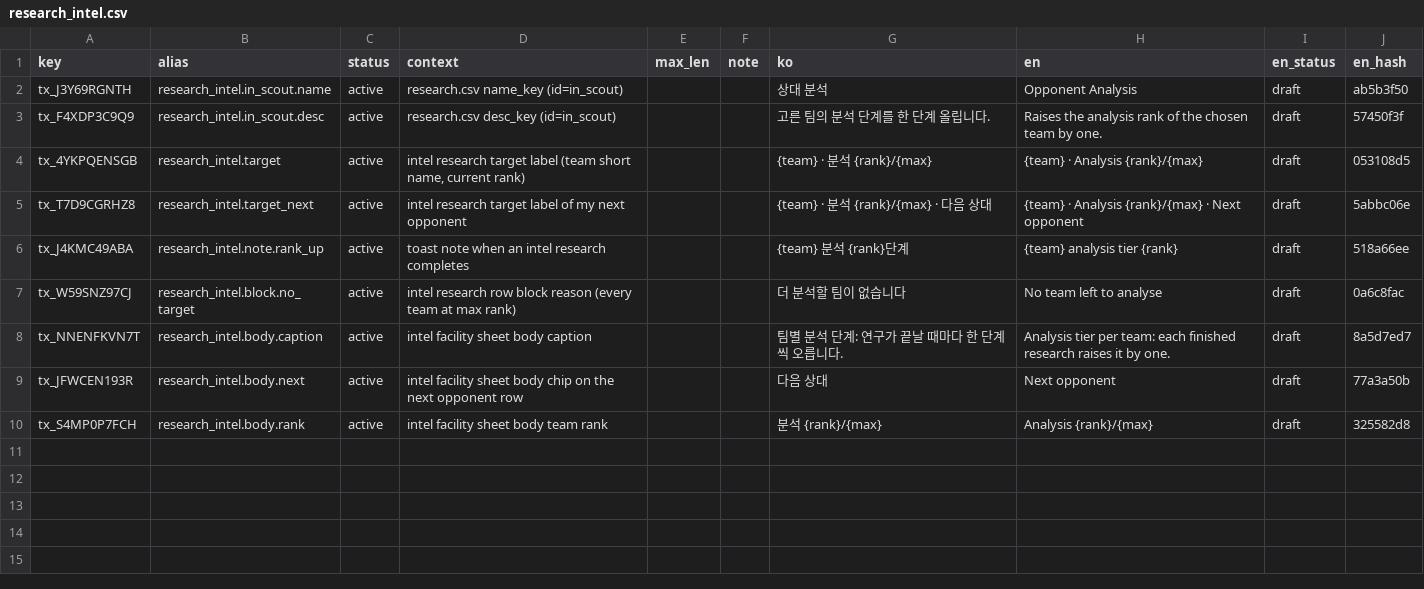
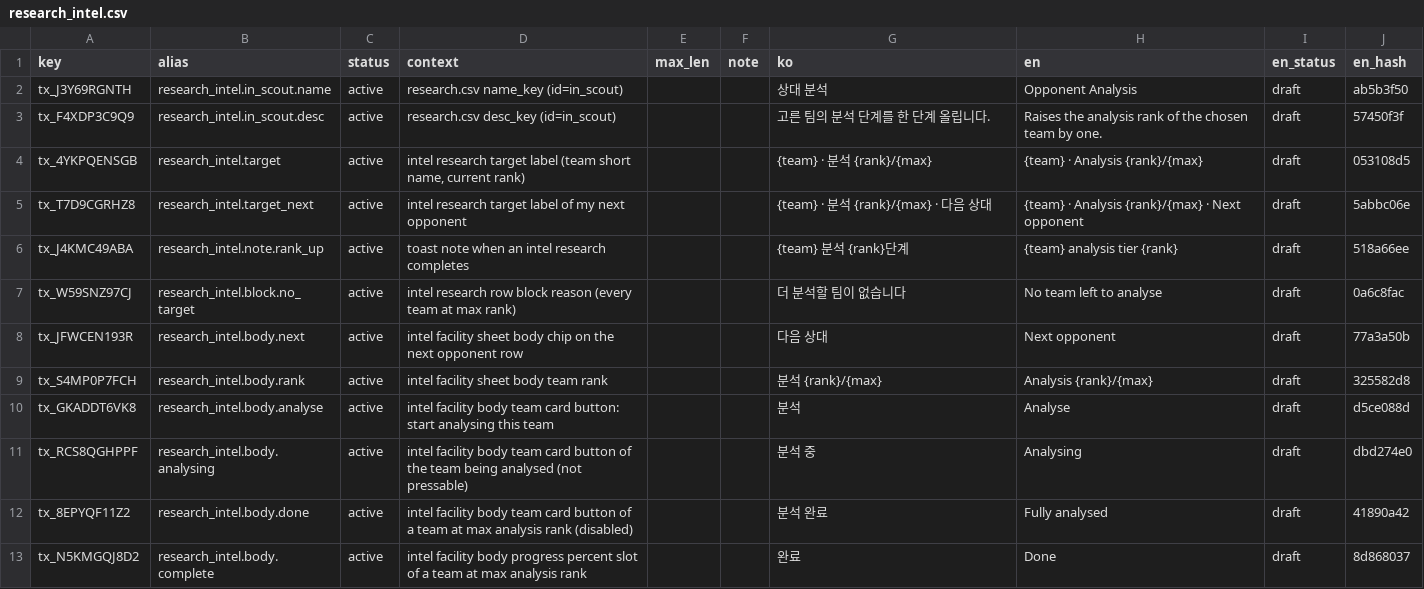
Before and after one commit to toniqat/esports-manager, a CSV file: data/l10n/src/research_intel.csv, drawn as a sheet.

```diff
--- a/data/l10n/src/research_intel.csv
+++ b/data/l10n/src/research_intel.csv
@@ -7,4 +7,7 @@ tx_J4KMC49ABA,research_intel.note.rank_up,active,toast note when an intel resear
 tx_W59SNZ97CJ,research_intel.block.no_target,active,intel research row block reason (every team at max rank),,,더 분석할 팀이 없습니다,No team left to analyse,draft,0a6c8fac
-tx_NNENFKVN7T,research_intel.body.caption,active,intel facility sheet body caption,,,팀별 분석 단계: 연구가 끝날 때마다 한 단계씩 오릅니다.,Analysis tier per team: each finished research raises it by one.,draft,8a5d7ed7
 tx_JFWCEN193R,research_intel.body.next,active,intel facility sheet body chip on the next opponent row,,,다음 상대,Next opponent,draft,77a3a50b
 tx_S4MP0P7FCH,research_intel.body.rank,active,intel facility sheet body team rank,,,분석 {rank}/{max},Analysis {rank}/{max},draft,325582d8
+tx_GKADDT6VK8,research_intel.body.analyse,active,intel facility body team card button: start analysing this team,,,분석,Analyse,draft,d5ce088d
+tx_RCS8QGHPPF,research_intel.body.analysing,active,intel facility body team card button of the team being analysed (not pressable),,,분석 중,Analysing,draft,dbd274e0
+tx_8EPYQF11Z2,research_intel.body.done,active,intel facility body team card button of a team at max analysis rank (disabled),,,분석 완료,Fully analysed,draft,41890a42
+tx_N5KMGQJ8D2,research_intel.body.complete,active,intel facility body progress percent slot of a team at max analysis rank,,,완료,Done,draft,8d868037
```
Also changed, not shown: 8 other files.
